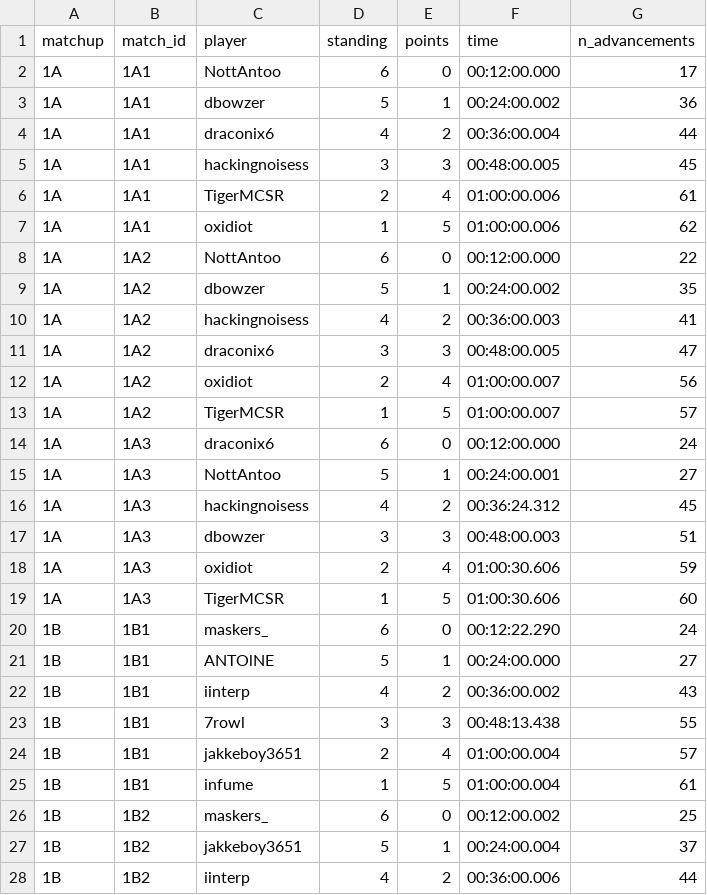
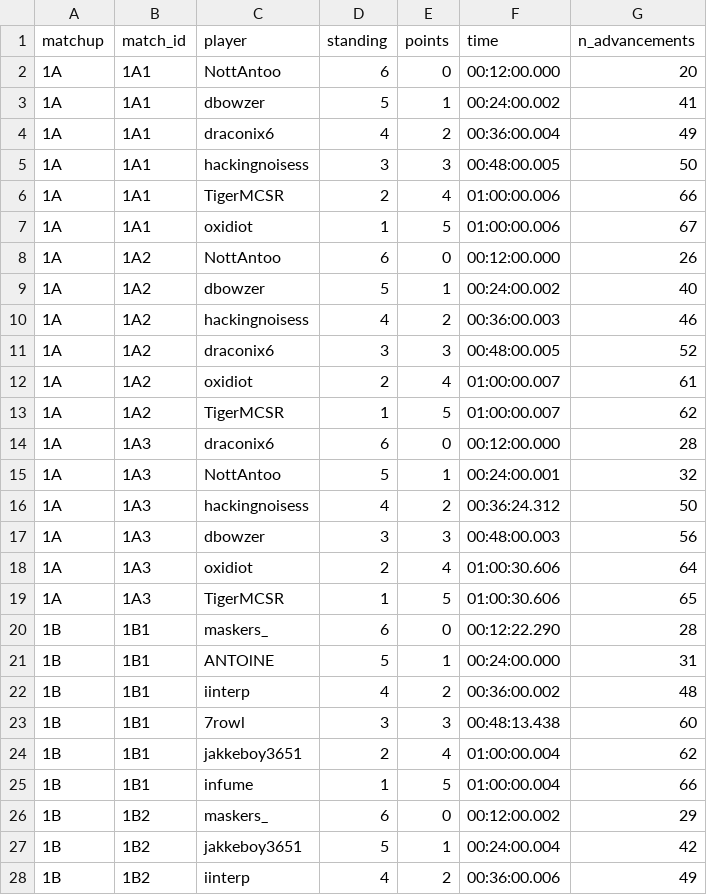
Before and after one commit to benet1one/MostPercent2, a CSV file: data/standings.csv, drawn as a sheet; only a part is shown; the diff covers the shown part only.

```diff
--- a/data/standings.csv
+++ b/data/standings.csv
@@ -1,28 +1,28 @@
 "matchup","match_id","player","standing","points","time","n_advancements"
-"1A","1A1","NottAntoo",6,0,00:12:00.000,17
-"1A","1A1","dbowzer",5,1,00:24:00.002,36
-"1A","1A1","draconix6",4,2,00:36:00.004,44
-"1A","1A1","hackingnoisess",3,3,00:48:00.005,45
-"1A","1A1","TigerMCSR",2,4,01:00:00.006,61
-"1A","1A1","oxidiot",1,5,01:00:00.006,62
-"1A","1A2","NottAntoo",6,0,00:12:00.000,22
-"1A","1A2","dbowzer",5,1,00:24:00.002,35
-"1A","1A2","hackingnoisess",4,2,00:36:00.003,41
-"1A","1A2","draconix6",3,3,00:48:00.005,47
-"1A","1A2","oxidiot",2,4,01:00:00.007,56
-"1A","1A2","TigerMCSR",1,5,01:00:00.007,57
-"1A","1A3","draconix6",6,0,00:12:00.000,24
-"1A","1A3","NottAntoo",5,1,00:24:00.001,27
-"1A","1A3","hackingnoisess",4,2,00:36:24.312,45
-"1A","1A3","dbowzer",3,3,00:48:00.003,51
-"1A","1A3","oxidiot",2,4,01:00:30.606,59
-"1A","1A3","TigerMCSR",1,5,01:00:30.606,60
-"1B","1B1","maskers_",6,0,00:12:22.290,24
-"1B","1B1","ANTOlNE",5,1,00:24:00.000,27
-"1B","1B1","iinterp",4,2,00:36:00.002,43
-"1B","1B1","7rowl",3,3,00:48:13.438,55
-"1B","1B1","jakkeboy3651",2,4,01:00:00.004,57
-"1B","1B1","infume",1,5,01:00:00.004,61
-"1B","1B2","maskers_",6,0,00:12:00.002,25
-"1B","1B2","jakkeboy3651",5,1,00:24:00.004,37
-"1B","1B2","iinterp",4,2,00:36:00.006,44
+"1A","1A1","NottAntoo",6,0,00:12:00.000,20
+"1A","1A1","dbowzer",5,1,00:24:00.002,41
+"1A","1A1","draconix6",4,2,00:36:00.004,49
+"1A","1A1","hackingnoisess",3,3,00:48:00.005,50
+"1A","1A1","TigerMCSR",2,4,01:00:00.006,66
+"1A","1A1","oxidiot",1,5,01:00:00.006,67
+"1A","1A2","NottAntoo",6,0,00:12:00.000,26
+"1A","1A2","dbowzer",5,1,00:24:00.002,40
+"1A","1A2","hackingnoisess",4,2,00:36:00.003,46
+"1A","1A2","draconix6",3,3,00:48:00.005,52
+"1A","1A2","oxidiot",2,4,01:00:00.007,61
+"1A","1A2","TigerMCSR",1,5,01:00:00.007,62
+"1A","1A3","draconix6",6,0,00:12:00.000,28
+"1A","1A3","NottAntoo",5,1,00:24:00.001,32
+"1A","1A3","hackingnoisess",4,2,00:36:24.312,50
+"1A","1A3","dbowzer",3,3,00:48:00.003,56
+"1A","1A3","oxidiot",2,4,01:00:30.606,64
+"1A","1A3","TigerMCSR",1,5,01:00:30.606,65
+"1B","1B1","maskers_",6,0,00:12:22.290,28
+"1B","1B1","ANTOlNE",5,1,00:24:00.000,31
+"1B","1B1","iinterp",4,2,00:36:00.002,48
+"1B","1B1","7rowl",3,3,00:48:13.438,60
+"1B","1B1","jakkeboy3651",2,4,01:00:00.004,62
+"1B","1B1","infume",1,5,01:00:00.004,66
+"1B","1B2","maskers_",6,0,00:12:00.002,29
+"1B","1B2","jakkeboy3651",5,1,00:24:00.004,42
+"1B","1B2","iinterp",4,2,00:36:00.006,49
```
Also changed, not shown: 117 edited cells elsewhere in this file, data/eliminations.csv, data/points.csv, 20 other files.
